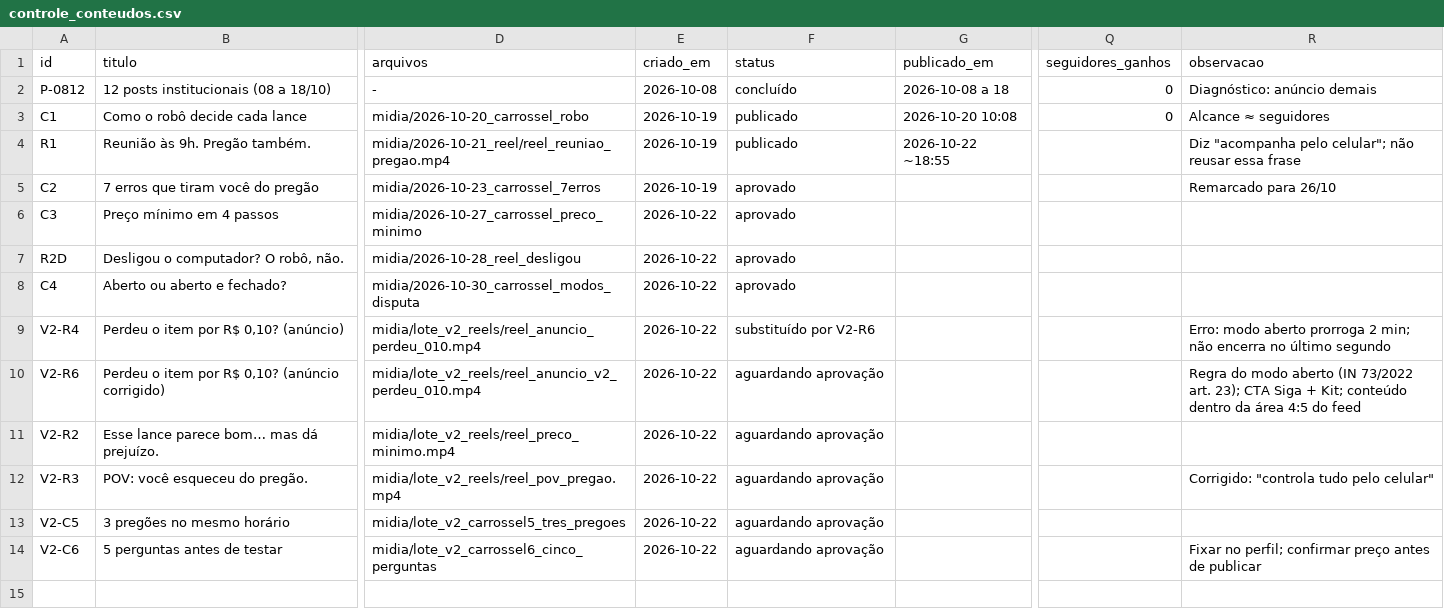
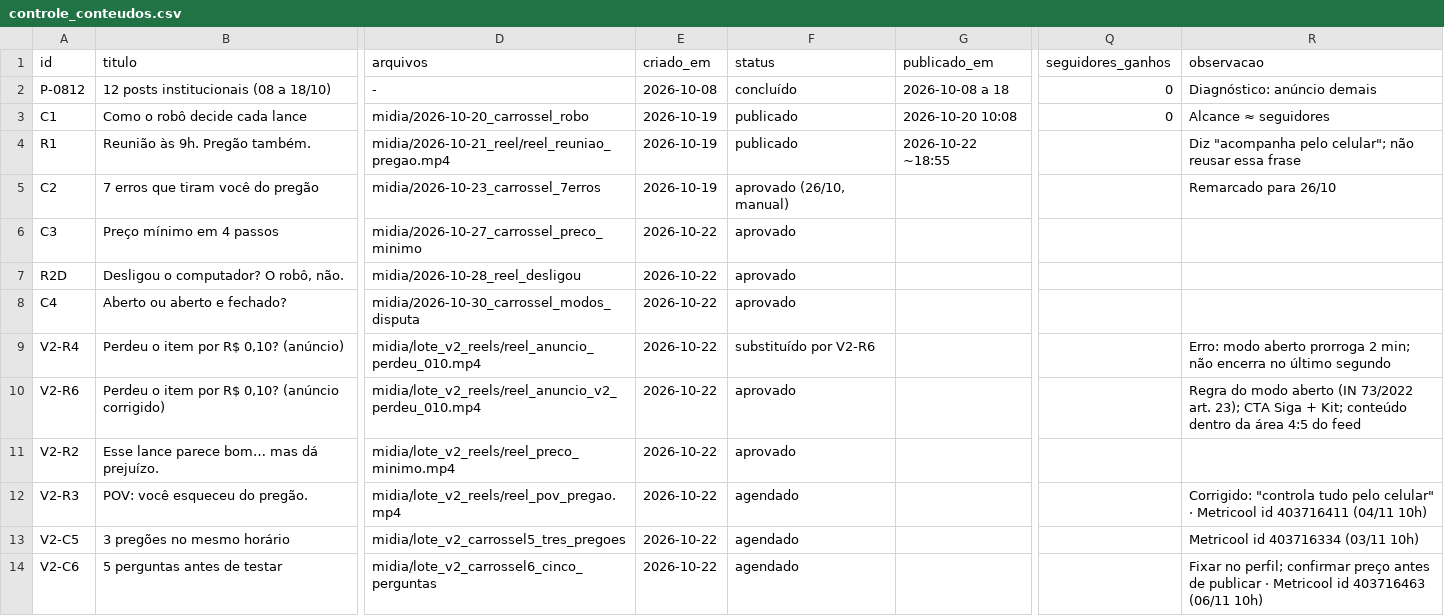
Before and after one commit to kairoslicita/kairos-midia, a CSV file: operacao/controle_conteudos.csv, drawn as a sheet; only a part is shown, gaps mark what is left out; the diff names each change by its address in the sheet, - before the commit and + after, or states it on an @@ line.

```diff
--- a/operacao/controle_conteudos.csv
+++ b/operacao/controle_conteudos.csv
-F5 (status): aprovado
+F5 (status): aprovado (26/10, manual)
-F10:F11 (status): aguardando aprovação
+F10:F11 (status): aprovado
-F12:F14 (status): aguardando aprovação
+F12:F14 (status): agendado
-R12 (observacao): …pelo celular"
+R12 (observacao): …pelo celular" · Metricool id 403716411 (04/11 10h)
-R13 (observacao): (empty)
+R13 (observacao): Metricool id 403716334 (03/11 10h)
-R14 (observacao): …de publicar
+R14 (observacao): …de publicar · Metricool id 403716463 (06/11 10h)
```
Also changed, not shown: operacao/calendario_editorial.csv, operacao/controle_boost.csv, 6 other files.
